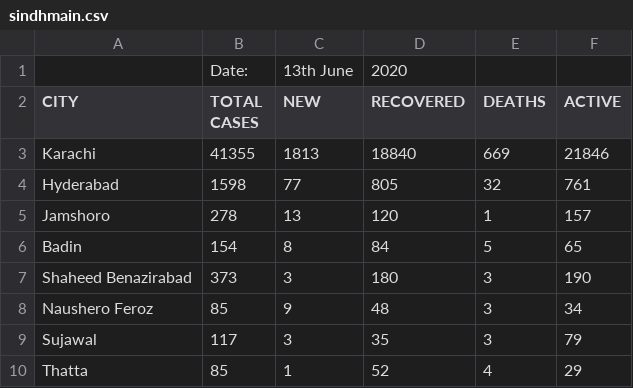
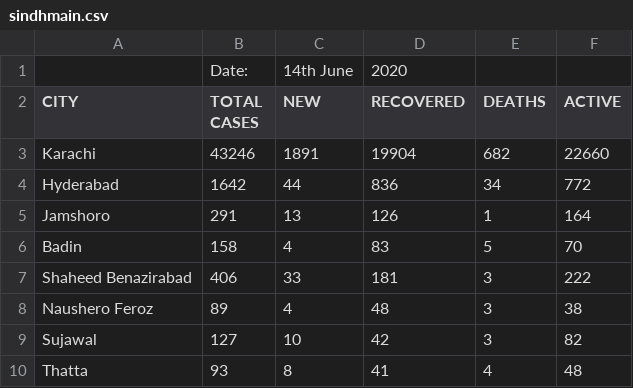
Before and after one commit to amantalreja/PAK-COVID, a CSV file: sindhmain.csv, drawn as a sheet; only a part is shown; the diff covers the shown part only.

Commit message:
Add files via upload

```diff
--- a/sindhmain.csv
+++ b/sindhmain.csv
@@ -1,10 +1,10 @@
-,Date:,13th June,2020,,
+,Date:,14th June,2020,,
 CITY,TOTAL CASES,NEW,RECOVERED,DEATHS,ACTIVE
-Karachi,41355,1813,18840,669,21846
-Hyderabad,1598,77,805,32,761
-Jamshoro,278,13,120,1,157
-Badin,154,8,84,5,65
-Shaheed Benazirabad,373,3,180,3,190
-Naushero Feroz,85,9,48,3,34
-Sujawal,117,3,35,3,79
-Thatta,85,1,52,4,29
+Karachi,43246,1891,19904,682,22660
+Hyderabad,1642,44,836,34,772
+Jamshoro,291,13,126,1,164
+Badin,158,4,83,5,70
+Shaheed Benazirabad,406,33,181,3,222
+Naushero Feroz,89,4,48,3,38
+Sujawal,127,10,42,3,82
+Thatta,93,8,41,4,48
```
Also changed, not shown: 68 edited cells elsewhere in this file.
